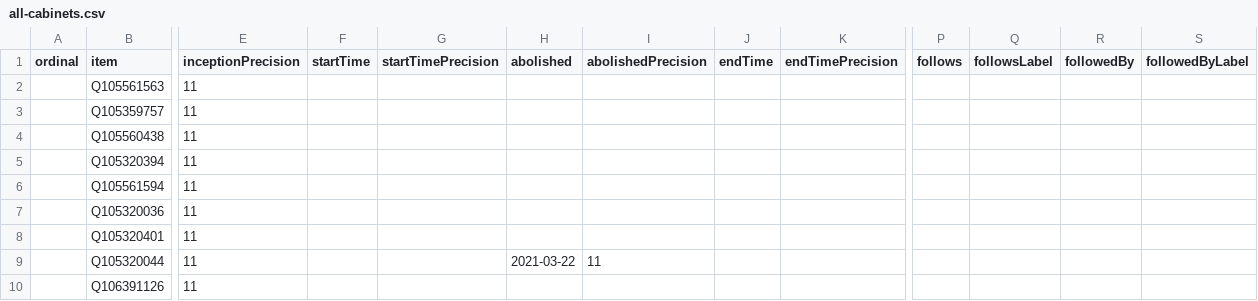
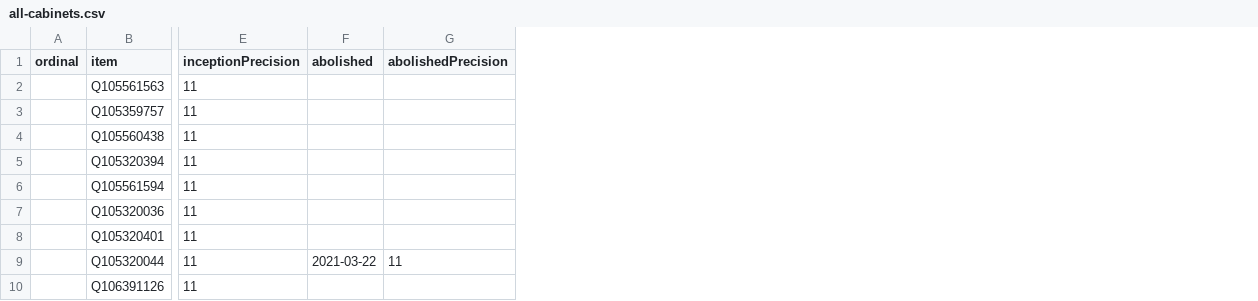
Before and after one commit to every-politician-scrapers/laos, a CSV file: wikidata/results/all-cabinets.csv, drawn as a sheet; only a part is shown, gaps mark what is left out; the diff names each change by its address in the sheet, - before the commit and + after, or states it on an @@ line.

Commit message:
streamline all-cabinets SPARQL

```diff
--- a/wikidata/results/all-cabinets.csv
+++ b/wikidata/results/all-cabinets.csv
-column F (startTime), empty
-column G (startTimePrecision), empty
-column J (endTime), empty
-column K (endTimePrecision), empty
-column P (follows), empty
-column Q (followsLabel), empty
-column R (followedBy), empty
-column S (followedByLabel), empty
```
Also changed, not shown: 1 other file.
